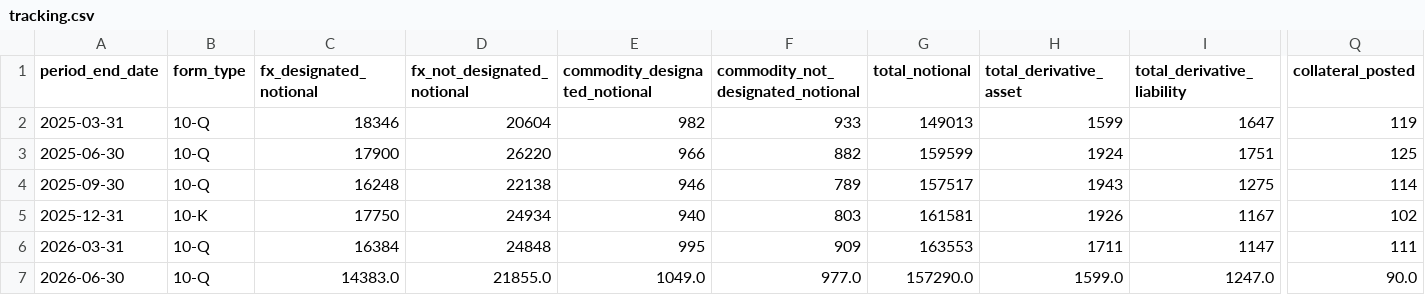
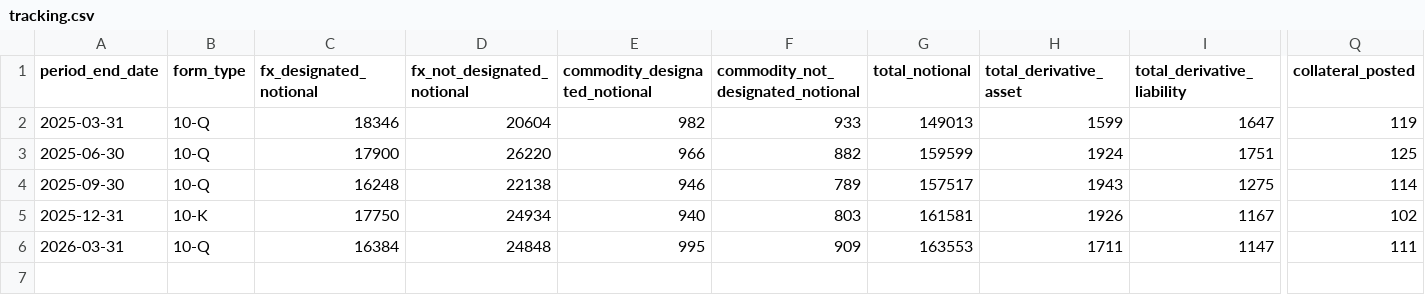
Before and after one commit to lukasbecker36-dot/sec-derivatives-, a CSV file: output/f/tracking.csv, drawn as a sheet; only a part is shown, gaps mark what is left out; rows hold the shown columns only; the diff names each change by its address in the sheet, - before the commit and + after, or states it on an @@ line.

```diff
--- a/output/f/tracking.csv
+++ b/output/f/tracking.csv
-row 7: 2026-06-30 | 10-Q | 14383.0 | 21855.0 | 1049.0 | 977.0 | 157290.0 | 1599.0 | 1247.0 | 90.0
```
Also changed, not shown: output/pm/tracking.csv, 3 other files.
